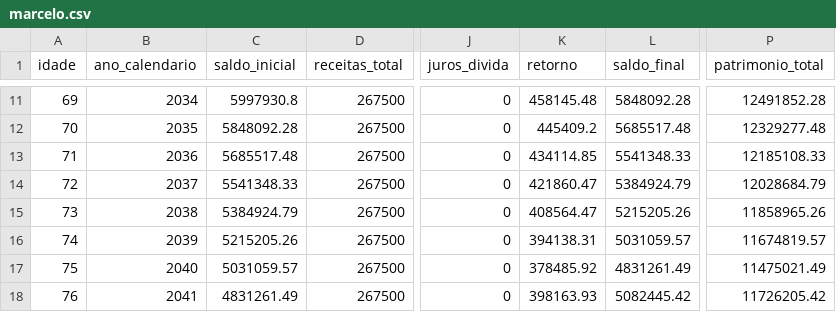
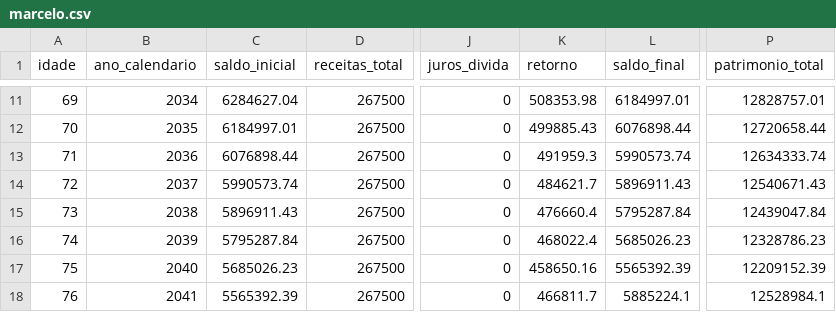
Before and after one commit to MiraiConsult/planejador-financeiro, a CSV file: packages/engine/marcelo.csv, drawn as a sheet; only a part is shown, gaps mark what is left out; the diff covers the shown part only; the diff names each change by its address in the sheet, - before the commit and + after, or states it on an @@ line.

```diff
--- a/packages/engine/marcelo.csv
+++ b/packages/engine/marcelo.csv
-C11 (saldo_inicial): 5997930.8
+C11 (saldo_inicial): 6284627.04
-K11 (retorno): 458145.48
+K11 (retorno): 508353.98
-L11 (saldo_final): 5848092.28
+L11 (saldo_final): 6184997.01
-P11 (patrimonio_total): 12491852.28
+P11 (patrimonio_total): 12828757.01
-C12 (saldo_inicial): 5848092.28
+C12 (saldo_inicial): 6184997.01
-K12 (retorno): 445409.2
+K12 (retorno): 499885.43
-L12 (saldo_final): 5685517.48
+L12 (saldo_final): 6076898.44
-P12 (patrimonio_total): 12329277.48
+P12 (patrimonio_total): 12720658.44
-C13 (saldo_inicial): 5685517.48
+C13 (saldo_inicial): 6076898.44
-K13 (retorno): 434114.85
+K13 (retorno): 491959.3
-L13 (saldo_final): 5541348.33
+L13 (saldo_final): 5990573.74
-P13 (patrimonio_total): 12185108.33
+P13 (patrimonio_total): 12634333.74
-C14 (saldo_inicial): 5541348.33
+C14 (saldo_inicial): 5990573.74
-K14 (retorno): 421860.47
+K14 (retorno): 484621.7
-L14 (saldo_final): 5384924.79
+L14 (saldo_final): 5896911.43
-P14 (patrimonio_total): 12028684.79
+P14 (patrimonio_total): 12540671.43
-C15 (saldo_inicial): 5384924.79
+C15 (saldo_inicial): 5896911.43
-K15 (retorno): 408564.47
+K15 (retorno): 476660.4
-L15 (saldo_final): 5215205.26
+L15 (saldo_final): 5795287.84
-P15 (patrimonio_total): 11858965.26
+P15 (patrimonio_total): 12439047.84
-C16 (saldo_inicial): 5215205.26
+C16 (saldo_inicial): 5795287.84
-K16 (retorno): 394138.31
+K16 (retorno): 468022.4
-L16 (saldo_final): 5031059.57
+L16 (saldo_final): 5685026.23
-P16 (patrimonio_total): 11674819.57
+P16 (patrimonio_total): 12328786.23
-C17 (saldo_inicial): 5031059.57
+C17 (saldo_inicial): 5685026.23
-K17 (retorno): 378485.92
+K17 (retorno): 458650.16
-L17 (saldo_final): 4831261.49
+L17 (saldo_final): 5565392.39
-P17 (patrimonio_total): 11475021.49
+P17 (patrimonio_total): 12209152.39
-C18 (saldo_inicial): 4831261.49
+C18 (saldo_inicial): 5565392.39
-K18 (retorno): 398163.93
+K18 (retorno): 466811.7
-L18 (saldo_final): 5082445.42
+L18 (saldo_final): 5885224.1
-P18 (patrimonio_total): 11726205.42
+P18 (patrimonio_total): 12528984.1
```
Also changed, not shown: 91 edited cells elsewhere in this file, 2 other files.
